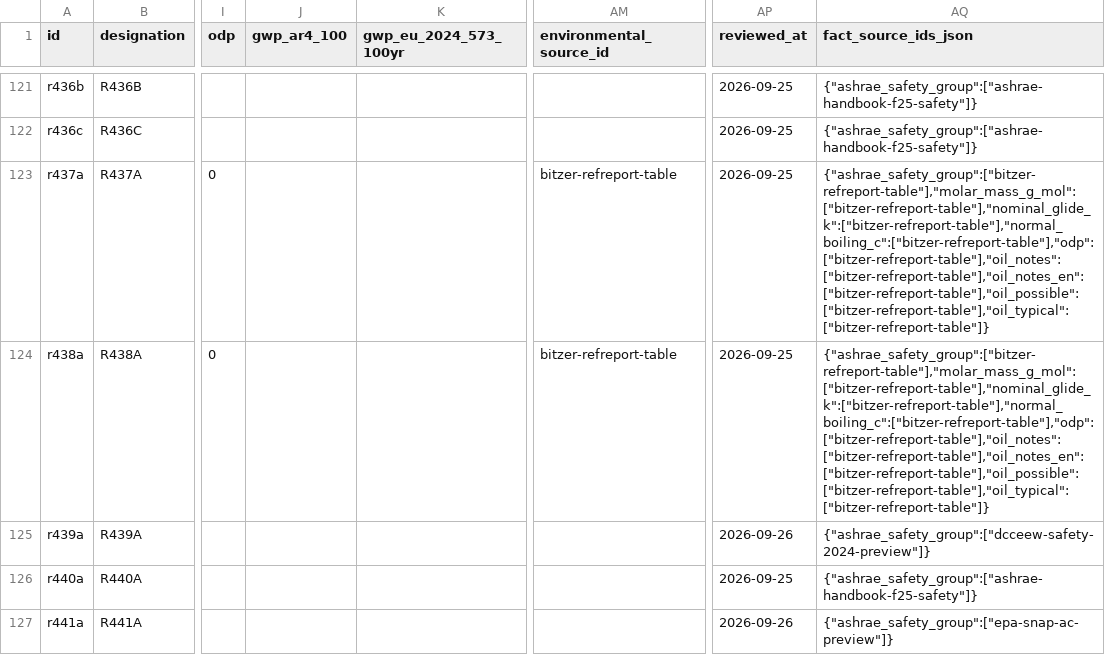
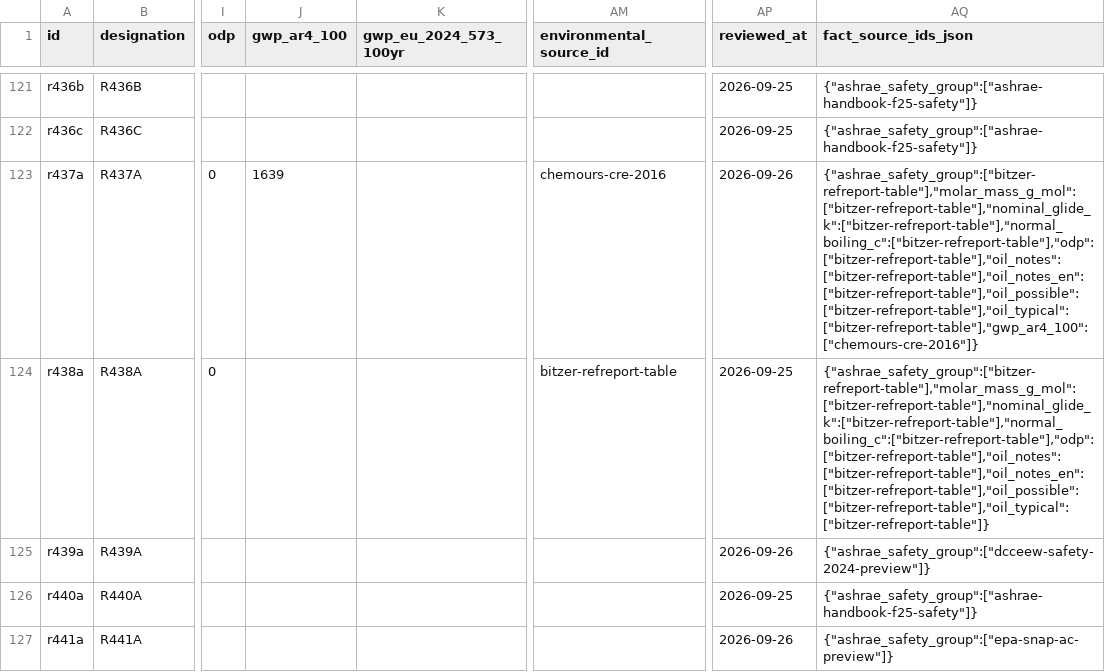
Before and after one commit to huplifi/phasekit, a CSV file: data/refrigerants.csv, drawn as a sheet; only a part is shown, gaps mark what is left out; the diff covers the shown part only; the diff names each change by its address in the sheet, - before the commit and + after, or states it on an @@ line.

```diff
--- a/data/refrigerants.csv
+++ b/data/refrigerants.csv
-J123 (gwp_ar4_100): (empty)
+J123 (gwp_ar4_100): 1639
-AM123 (environmental_source_id): bitzer-refreport-table
+AM123 (environmental_source_id): chemours-cre-2016
-AP123 (reviewed_at): 2026-09-25
+AP123 (reviewed_at): 2026-09-26
-AQ123 (fact_source_ids_json): {"ashrae_safety_group":["bitzer-refreport-table"],"molar_mass_g_mol":["bitzer-refreport-table"],"nominal_glide_k":["bitzer-refreport-table"],"normal_boiling_c":["bitzer-refreport-table"],"odp":["bitzer-refreport-table"],"oil_notes":["bitzer-refreport-table"],"oil_notes_en":["bitzer-refreport-table"],"oil_possible":["bitzer-refreport-table"],"oil_typical":["bitzer-refreport-table"]}
+AQ123 (fact_source_ids_json): {"ashrae_safety_group":["bitzer-refreport-table"],"molar_mass_g_mol":["bitzer-refreport-table"],"nominal_glide_k":["bitzer-refreport-table"],"normal_boiling_c":["bitzer-refreport-table"],"odp":["bitzer-refreport-table"],"oil_notes":["bitzer-refreport-table"],"oil_notes_en":["bitzer-refreport-table"],"oil_possible":["bitzer-refreport-table"],"oil_typical":["bitzer-refreport-table"],"gwp_ar4_100":["chemours-cre-2016"]}
```
Also changed, not shown: 5 edited cells elsewhere in this file, data/aliases.csv, data/sources.csv, 45 other files.
